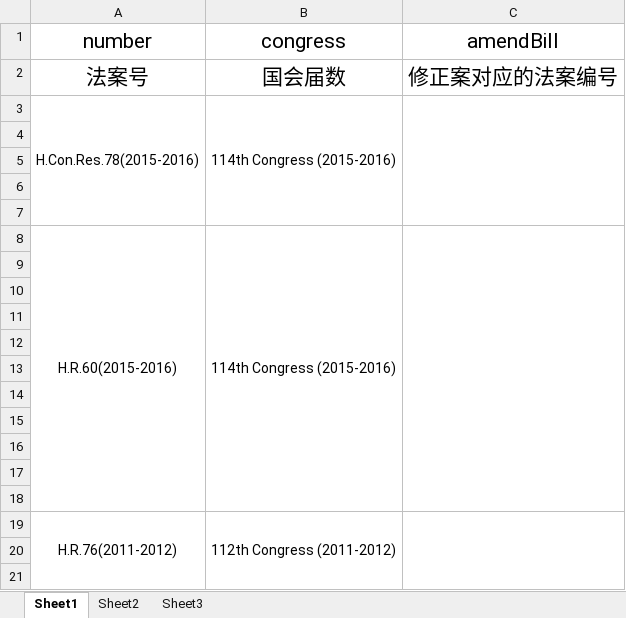
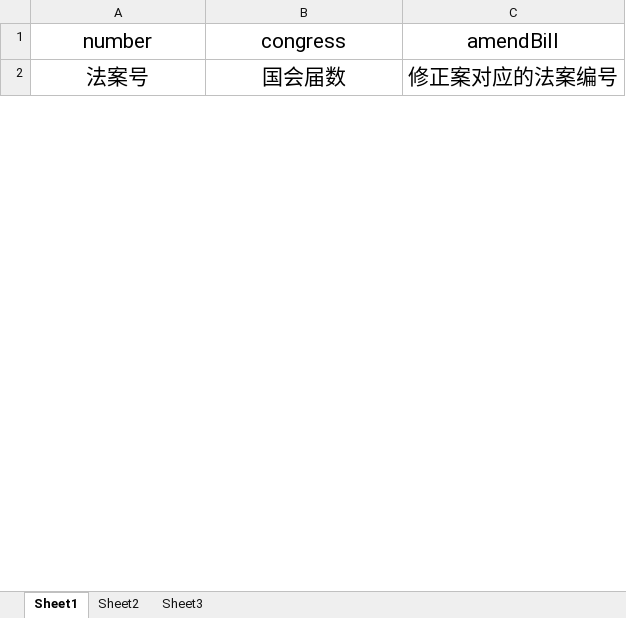
Before and after one commit to a896853205/safety-legislation-database, an Excel workbook: src/excel/amend-bill.xlsx, sheet Sheet1, drawn as a sheet; only a part is shown; values as stored, in another font and other column widths than the file's, no borders; removed rows and columns are numbered as before the commit, all else as after; the diff covers the shown part only; the diff names each change by its address in the sheet, - before the commit and + after, or states it on an @@ line.

```diff
--- a/src/excel/amend-bill.xlsx (sheet Sheet1)
+++ b/src/excel/amend-bill.xlsx (sheet Sheet1)
-row 3: H.Con.Res.78(2015-2016) | 114th Congress (2015-2016)
-row 4: (empty)
-row 5: (empty)
-row 6: (empty)
-row 7: (empty)
-row 8: H.R.60(2015-2016) | 114th Congress (2015-2016)
-row 9: (empty)
-row 10: (empty)
-row 11: (empty)
-row 12: (empty)
-row 13: (empty)
-row 14: (empty)
-row 15: (empty)
-row 16: (empty)
-row 17: (empty)
-row 18: (empty)
-row 19: H.R.76(2011-2012) | 112th Congress (2011-2012)
-row 20: (empty)
-row 21: (empty)
```
Also changed, not shown: 18 added rows and 1988 removed rows elsewhere in this sheet, src/excel/amendment.xlsx, src/excel/committee-activity.xlsx, 21 other files.
